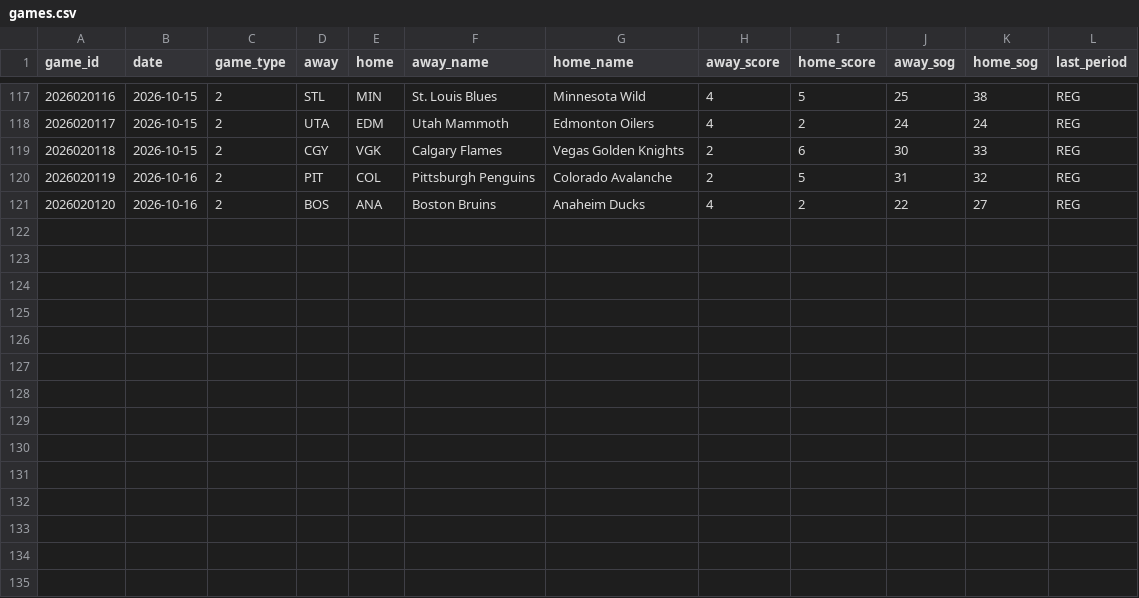
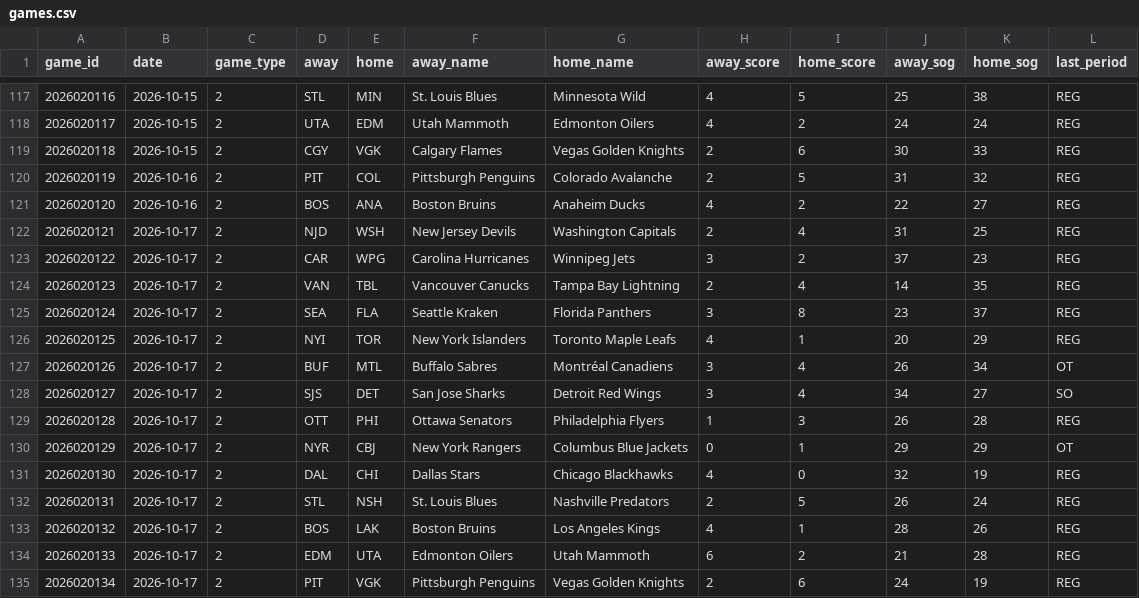
Before and after one commit to juhaopesonen/NHL-stats, a CSV file: data/2026-27/games.csv, drawn as a sheet; only a part is shown, gaps mark what is left out; the diff names each change by its address in the sheet, - before the commit and + after, or states it on an @@ line.

```diff
--- a/data/2026-27/games.csv
+++ b/data/2026-27/games.csv
+row 122: 2026020121 | 2026-10-17 | 2 | NJD | WSH | New Jersey Devils | Washington Capitals | 2 | 4 | 31 | 25 | REG
+row 123: 2026020122 | 2026-10-17 | 2 | CAR | WPG | Carolina Hurricanes | Winnipeg Jets | 3 | 2 | 37 | 23 | REG
+row 124: 2026020123 | 2026-10-17 | 2 | VAN | TBL | Vancouver Canucks | Tampa Bay Lightning | 2 | 4 | 14 | 35 | REG
+row 125: 2026020124 | 2026-10-17 | 2 | SEA | FLA | Seattle Kraken | Florida Panthers | 3 | 8 | 23 | 37 | REG
+row 126: 2026020125 | 2026-10-17 | 2 | NYI | TOR | New York Islanders | Toronto Maple Leafs | 4 | 1 | 20 | 29 | REG
+row 127: 2026020126 | 2026-10-17 | 2 | BUF | MTL | Buffalo Sabres | Montréal Canadiens | 3 | 4 | 26 | 34 | OT
+row 128: 2026020127 | 2026-10-17 | 2 | SJS | DET | San Jose Sharks | Detroit Red Wings | 3 | 4 | 34 | 27 | SO
+row 129: 2026020128 | 2026-10-17 | 2 | OTT | PHI | Ottawa Senators | Philadelphia Flyers | 1 | 3 | 26 | 28 | REG
+row 130: 2026020129 | 2026-10-17 | 2 | NYR | CBJ | New York Rangers | Columbus Blue Jackets | 0 | 1 | 29 | 29 | OT
+row 131: 2026020130 | 2026-10-17 | 2 | DAL | CHI | Dallas Stars | Chicago Blackhawks | 4 | 0 | 32 | 19 | REG
+row 132: 2026020131 | 2026-10-17 | 2 | STL | NSH | St. Louis Blues | Nashville Predators | 2 | 5 | 26 | 24 | REG
+row 133: 2026020132 | 2026-10-17 | 2 | BOS | LAK | Boston Bruins | Los Angeles Kings | 4 | 1 | 28 | 26 | REG
+row 134: 2026020133 | 2026-10-17 | 2 | EDM | UTA | Edmonton Oilers | Utah Mammoth | 6 | 2 | 21 | 28 | REG
+row 135: 2026020134 | 2026-10-17 | 2 | PIT | VGK | Pittsburgh Penguins | Vegas Golden Knights | 2 | 6 | 24 | 19 | REG
```
Also changed, not shown: data/2026-27/goalies.csv, data/2026-27/onice_5v5.csv, 12 other files.
